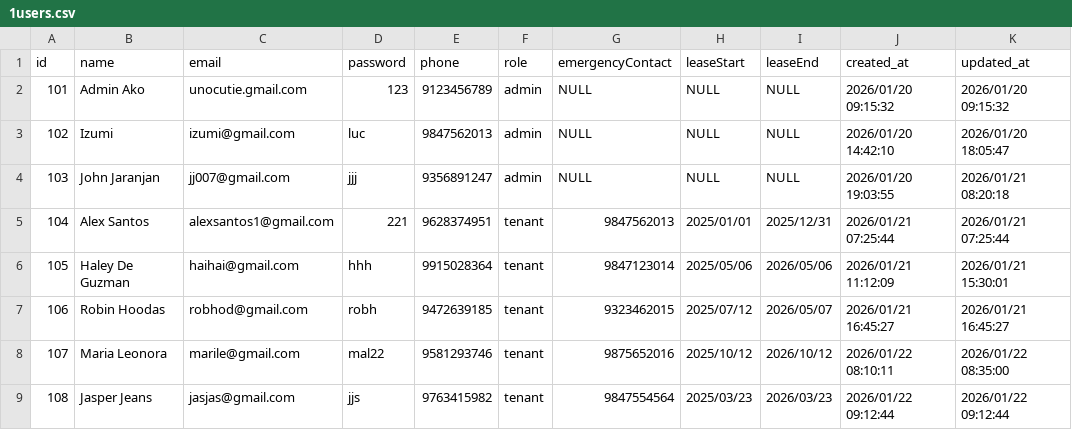
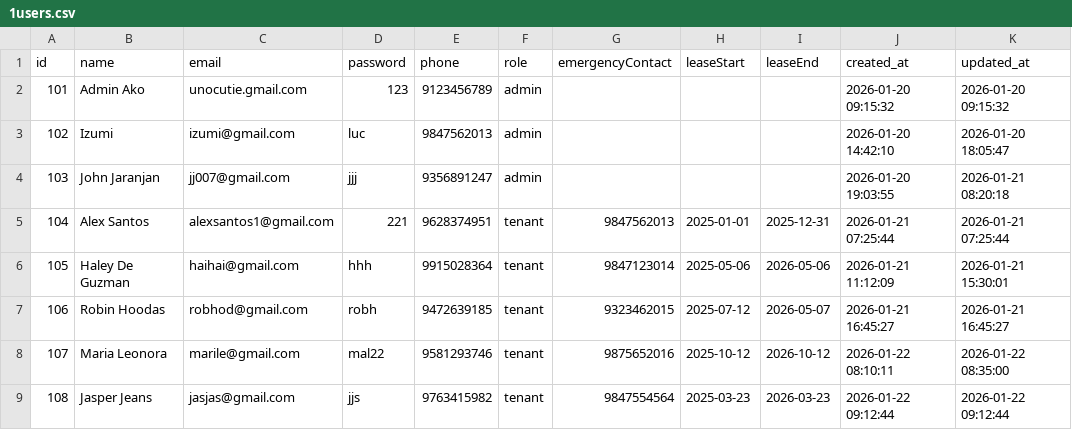
Before and after one commit to Raf-000/rentalms, a CSV file: database/seeders/csv/1users.csv, drawn as a sheet; only a part is shown; the diff covers the shown part only.

Commit message:
fixed seeders

```diff
--- a/database/seeders/csv/1users.csv
+++ b/database/seeders/csv/1users.csv
@@ -1,9 +1,9 @@
 id,name,email,password,phone,role,emergencyContact,leaseStart,leaseEnd,created_at,updated_at
-101,Admin Ako,unocutie.gmail.com,123,9123456789,admin,NULL,NULL,NULL,2026/01/20 09:15:32,2026/01/20 09:15:32
-102,Izumi,izumi@gmail.com,luc,9847562013,admin,NULL,NULL,NULL,2026/01/20 14:42:10,2026/01/20 18:05:47
-103,John Jaranjan,jj007@gmail.com,jjj,9356891247,admin,NULL,NULL,NULL,2026/01/20 19:03:55,2026/01/21 08:20:18
-104,Alex Santos,alexsantos1@gmail.com,221,9628374951,tenant,9847562013,2025/01/01,2025/12/31,2026/01/21 07:25:44,2026/01/21 07:25:44
-105,Haley De Guzman,haihai@gmail.com,hhh,9915028364,tenant,9847123014,2025/05/06,2026/05/06,2026/01/21 11:12:09,2026/01/21 15:30:01
-106,Robin Hoodas,robhod@gmail.com,robh,9472639185,tenant,9323462015,2025/07/12,2026/05/07,2026/01/21 16:45:27,2026/01/21 16:45:27
-107,Maria Leonora,marile@gmail.com,mal22,9581293746,tenant,9875652016,2025/10/12,2026/10/12,2026/01/22 08:10:11,2026/01/22 08:35:00
-108,Jasper Jeans,jasjas@gmail.com,jjs,9763415982,tenant,9847554564,2025/03/23,2026/03/23,2026/01/22 09:12:44,2026/01/22 09:12:44
+101,Admin Ako,unocutie.gmail.com,123,9123456789,admin,,,,2026-01-20 09:15:32,2026-01-20 09:15:32
+102,Izumi,izumi@gmail.com,luc,9847562013,admin,,,,2026-01-20 14:42:10,2026-01-20 18:05:47
+103,John Jaranjan,jj007@gmail.com,jjj,9356891247,admin,,,,2026-01-20 19:03:55,2026-01-21 08:20:18
+104,Alex Santos,alexsantos1@gmail.com,221,9628374951,tenant,9847562013,2025-01-01,2025-12-31,2026-01-21 07:25:44,2026-01-21 07:25:44
+105,Haley De Guzman,haihai@gmail.com,hhh,9915028364,tenant,9847123014,2025-05-06,2026-05-06,2026-01-21 11:12:09,2026-01-21 15:30:01
+106,Robin Hoodas,robhod@gmail.com,robh,9472639185,tenant,9323462015,2025-07-12,2026-05-07,2026-01-21 16:45:27,2026-01-21 16:45:27
+107,Maria Leonora,marile@gmail.com,mal22,9581293746,tenant,9875652016,2025-10-12,2026-10-12,2026-01-22 08:10:11,2026-01-22 08:35:00
+108,Jasper Jeans,jasjas@gmail.com,jjs,9763415982,tenant,9847554564,2025-03-23,2026-03-23,2026-01-22 09:12:44,2026-01-22 09:12:44
```
Also changed, not shown: 60 edited cells elsewhere in this file, database/seeders/csv/2bedspaces.csv, database/seeders/csv/3bills.csv, 16 other files.
